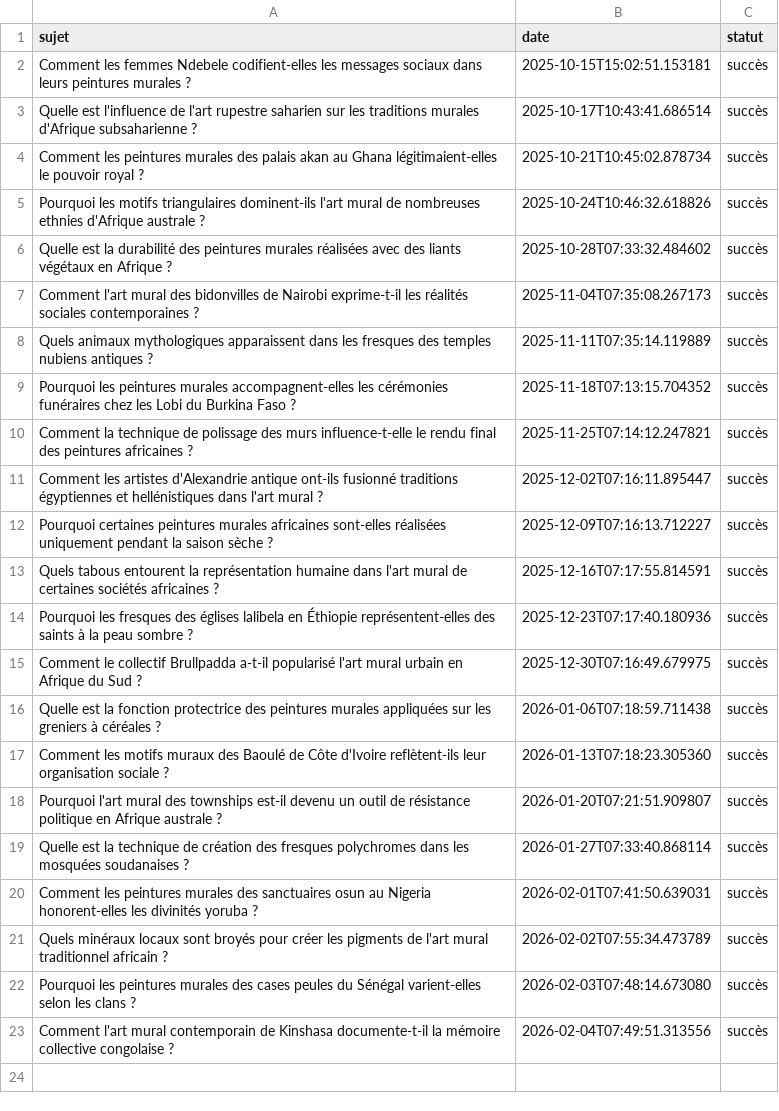
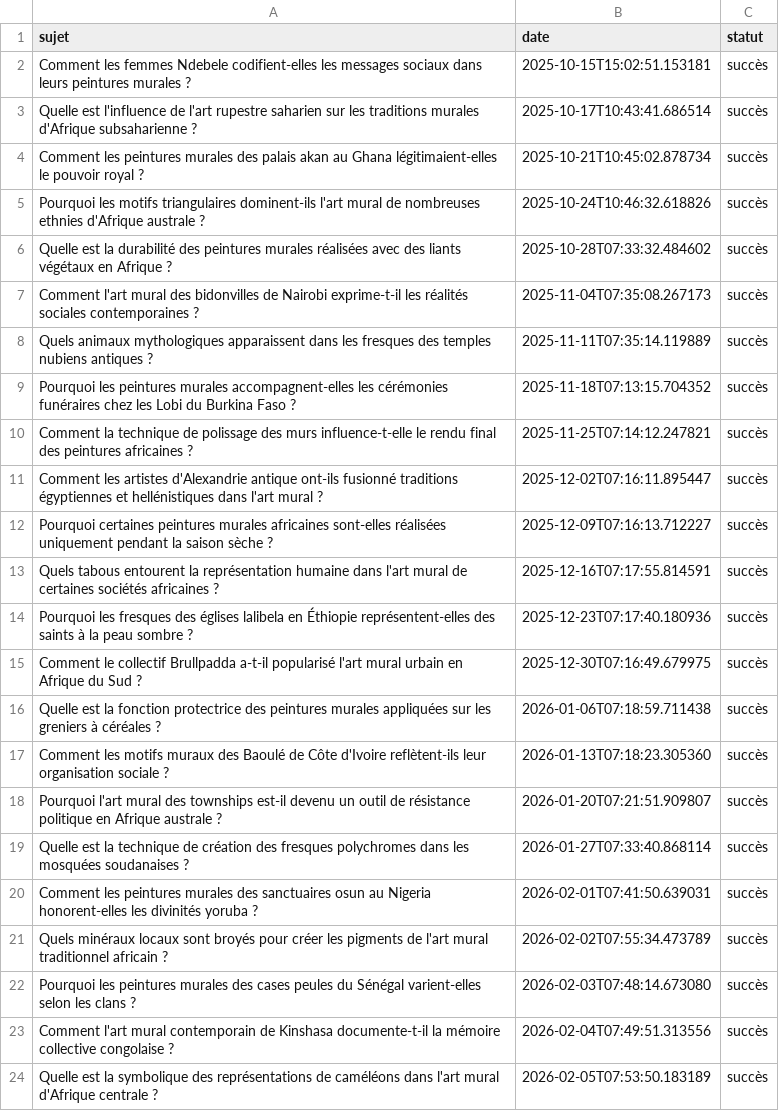
Before and after one commit to Metalosmose21/Africain-5, a CSV file: sujets_traites.csv, drawn as a sheet.

```diff
--- a/sujets_traites.csv
+++ b/sujets_traites.csv
@@ -23 +23,2 @@ Pourquoi les peintures murales des cases peules du Sénégal varient-elles selon
 Comment l'art mural contemporain de Kinshasa documente-t-il la mémoire collective congolaise ?,2026-02-04T07:49:51.313556,succès
+Quelle est la symbolique des représentations de caméléons dans l'art mural d'Afrique centrale ?,2026-02-05T07:53:50.183189,succès
```
Also changed, not shown: sujets.csv.
